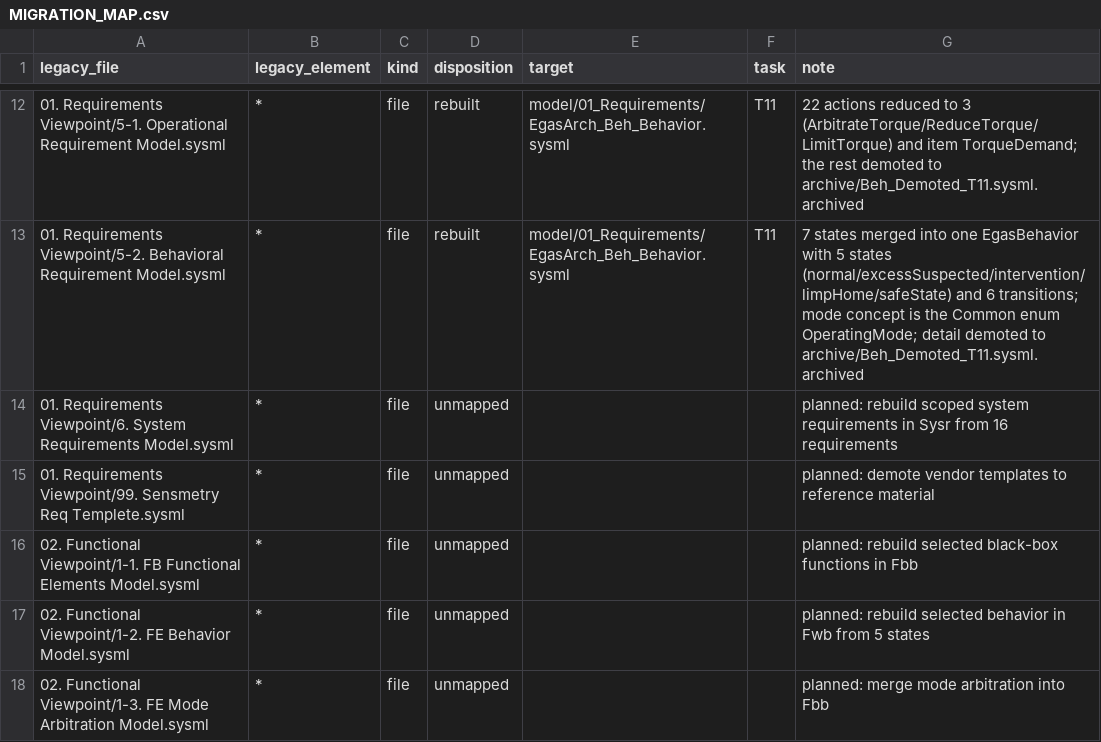
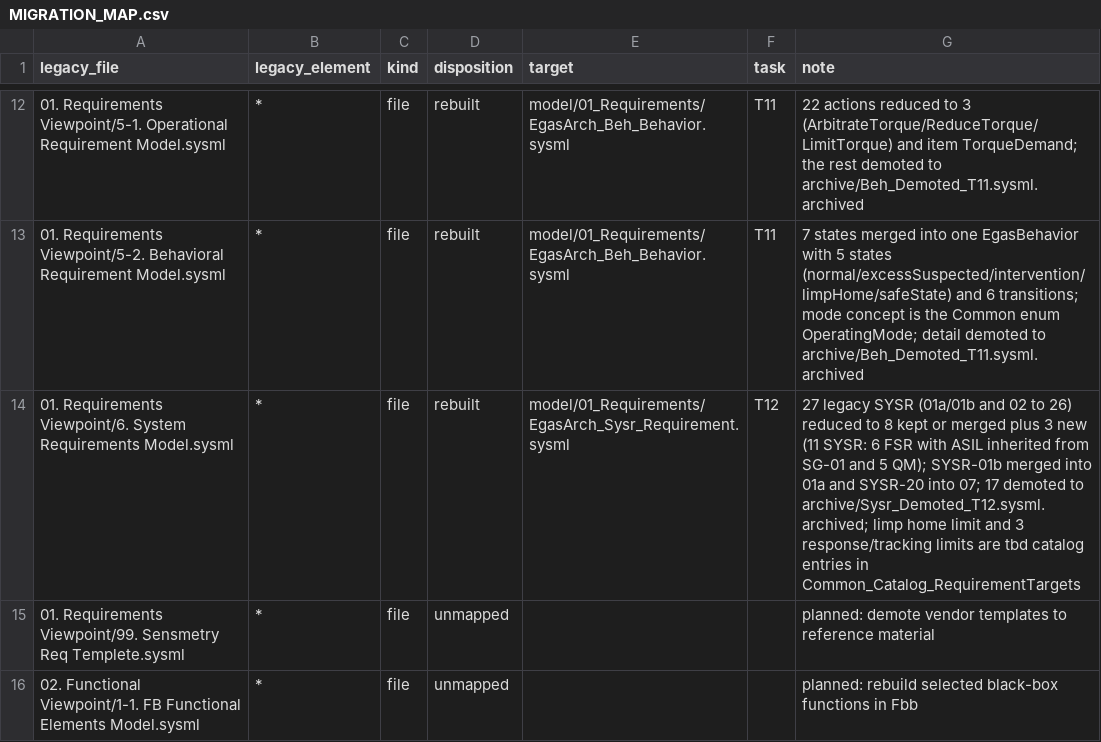
Before and after one commit to suhochu/EGASwithSysMLV2, a CSV file: egas2/memory/MIGRATION_MAP.csv, drawn as a sheet; only a part is shown, gaps mark what is left out; the shorter side is filled out with more unchanged rows.

Commit message:
egas2: T12 System Requirements and FSR

```diff
--- a/egas2/memory/MIGRATION_MAP.csv
+++ b/egas2/memory/MIGRATION_MAP.csv
@@ -13,3 +13,3 @@ legacy_file,legacy_element,kind,disposition,target,task,note
 01. Requirements Viewpoint/5-2. Behavioral Requirement Model.sysml,*,file,rebuilt,model/01_Requirements/EgasArch_Beh_Behavior.sysml,T11,7 states merged into one EgasBehavior with 5 states (normal/excessSuspected/intervention/limpHome/safeState) and 6 transitions; mode concept is the Common enum OperatingMode; detail demoted to archive/Beh_Demoted_T11.sysml.archived
-01. Requirements Viewpoint/6. System Requirements Model.sysml,*,file,unmapped,,,planned: rebuild scoped system requirements in Sysr from 16 requirements
+01. Requirements Viewpoint/6. System Requirements Model.sysml,*,file,rebuilt,model/01_Requirements/EgasArch_Sysr_Requirement.sysml,T12,27 legacy SYSR (01a/01b and 02 to 26) reduced to 8 kept or merged plus 3 new (11 SYSR: 6 FSR with ASIL inherited from SG-01 and 5 QM); SYSR-01b merged into 01a and SYSR-20 into 07; 17 demoted to archive/Sysr_Demoted_T12.sysml.archived; limp home limit and 3 response/tracking limits are tbd catalog entries in Common_Catalog_RequirementTargets
 01. Requirements Viewpoint/99. Sensmetry Req Templete.sysml,*,file,unmapped,,,planned: demote vendor templates to reference material
```
Also changed, not shown: egas2/memory/KPI_LOG.csv, 14 other files.
